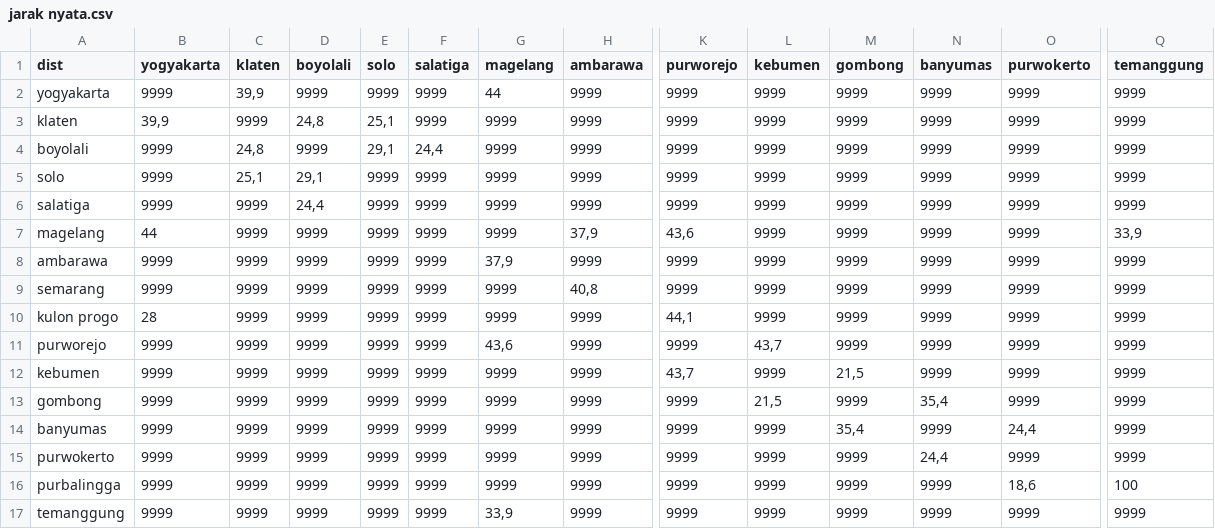
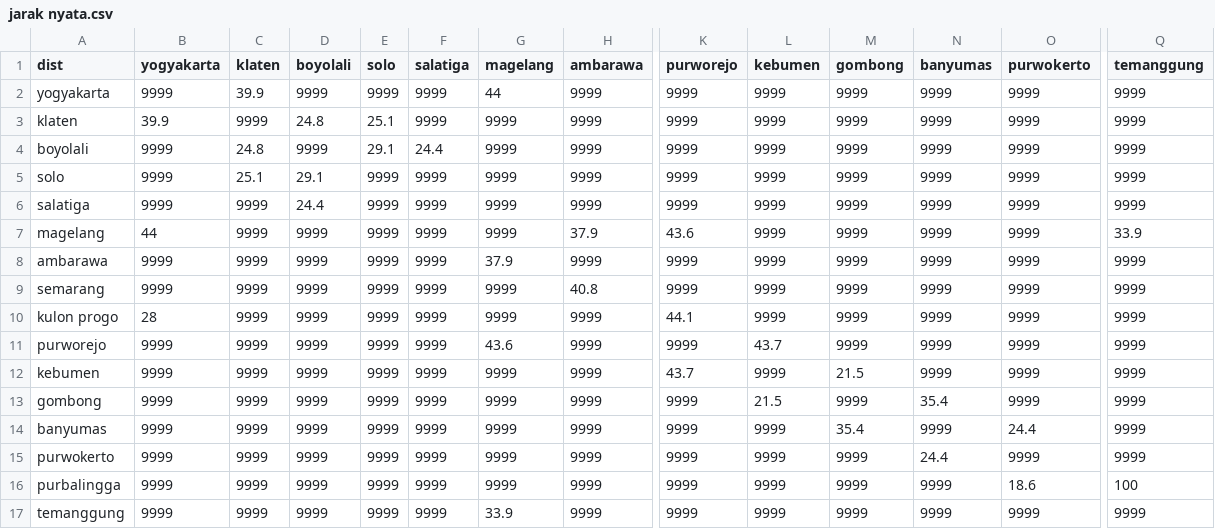
Before and after one commit to RianWardanaPutra/School, a CSV file: Semester IV/Numerical Methods/jarak nyata.csv, drawn as a sheet; only a part is shown, gaps mark what is left out; the diff covers the shown part only; the diff names each change by its address in the sheet, - before the commit and + after, or states it on an @@ line.

```diff
--- a/Semester IV/Numerical Methods/jarak nyata.csv
+++ b/Semester IV/Numerical Methods/jarak nyata.csv
-C2 (klaten): 39,9
+C2 (klaten): 39.9
-B3 (yogyakarta): 39,9
+B3 (yogyakarta): 39.9
-D3 (boyolali): 24,8
+D3 (boyolali): 24.8
-E3 (solo): 25,1
+E3 (solo): 25.1
-C4 (klaten): 24,8
+C4 (klaten): 24.8
-E4 (solo): 29,1
+E4 (solo): 29.1
-F4 (salatiga): 24,4
+F4 (salatiga): 24.4
-C5 (klaten): 25,1
+C5 (klaten): 25.1
-D5 (boyolali): 29,1
+D5 (boyolali): 29.1
-D6 (boyolali): 24,4
+D6 (boyolali): 24.4
-H7 (ambarawa): 37,9
+H7 (ambarawa): 37.9
-K7 (purworejo): 43,6
+K7 (purworejo): 43.6
-Q7 (temanggung): 33,9
+Q7 (temanggung): 33.9
-G8 (magelang): 37,9
+G8 (magelang): 37.9
-H9 (ambarawa): 40,8
+H9 (ambarawa): 40.8
-K10 (purworejo): 44,1
+K10 (purworejo): 44.1
-G11 (magelang): 43,6
+G11 (magelang): 43.6
-L11 (kebumen): 43,7
+L11 (kebumen): 43.7
-K12 (purworejo): 43,7
+K12 (purworejo): 43.7
-M12 (gombong): 21,5
+M12 (gombong): 21.5
-L13 (kebumen): 21,5
+L13 (kebumen): 21.5
-N13 (banyumas): 35,4
+N13 (banyumas): 35.4
-M14 (gombong): 35,4
+M14 (gombong): 35.4
-O14 (purwokerto): 24,4
+O14 (purwokerto): 24.4
-N15 (banyumas): 24,4
+N15 (banyumas): 24.4
-O16 (purwokerto): 18,6
+O16 (purwokerto): 18.6
-G17 (magelang): 33,9
+G17 (magelang): 33.9
```
Also changed, not shown: 3 edited cells elsewhere in this file, Semester IV/Numerical Methods/Jarak lurus v2.csv, 1 other file.
